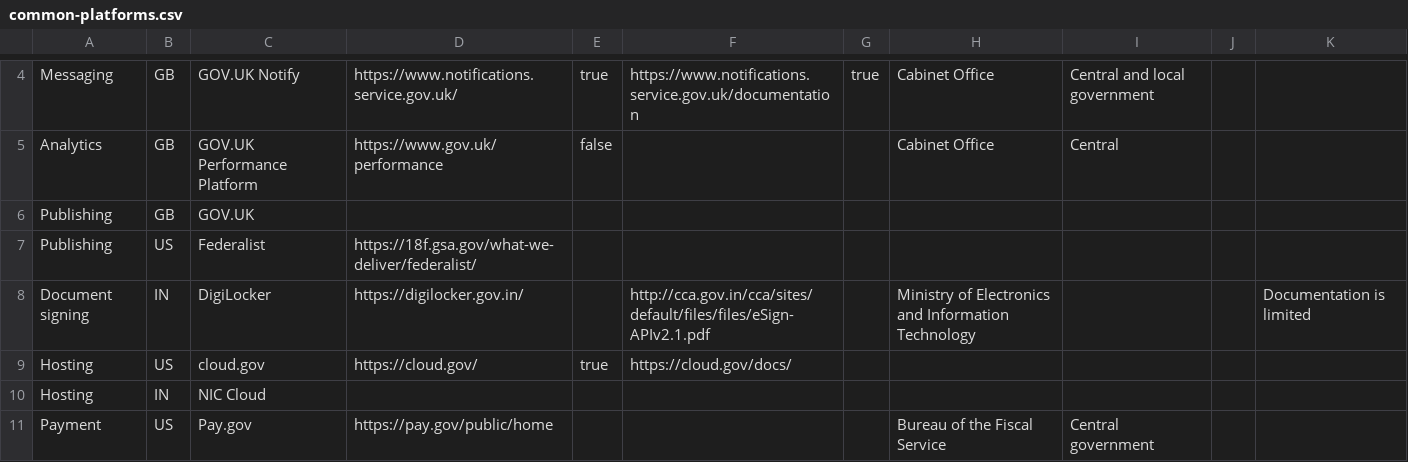
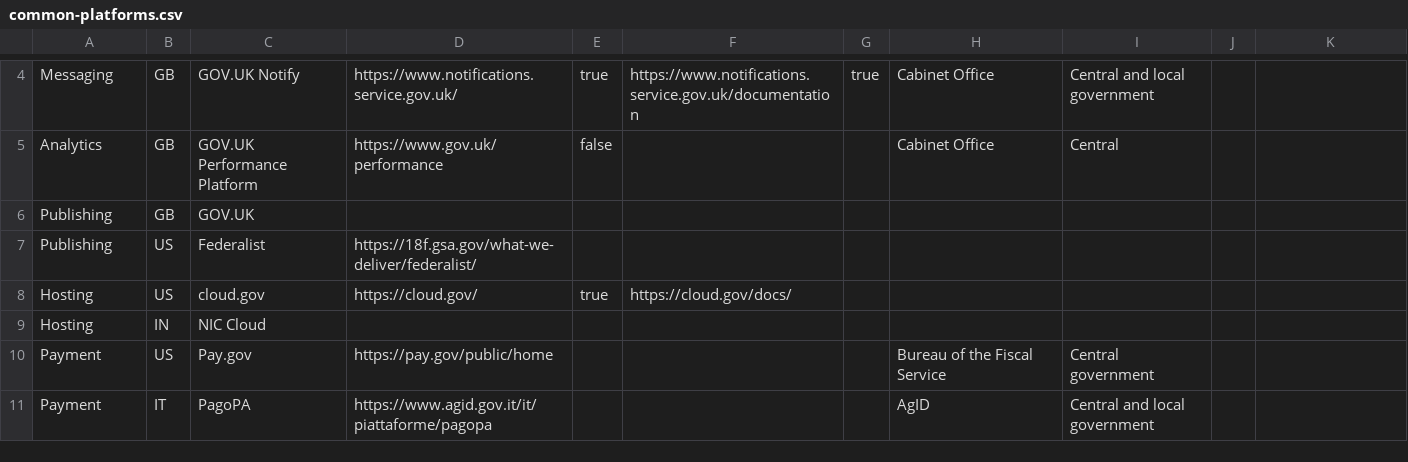
Before and after one commit to platformland/government-common-platforms, a CSV file: data/common-platforms.csv, drawn as a sheet; only a part is shown, gaps mark what is left out; the shorter side is filled out with more unchanged rows; the diff names each change by its address in the sheet, - before the commit and + after, or states it on an @@ line.

Commit message:
Update common-platforms.csv

```diff
--- a/data/common-platforms.csv
+++ b/data/common-platforms.csv
-row 8: Document signing | IN | DigiLocker | https://digilocker.gov.in/ |  | http://cca.gov.in/cca/sites/default/files/files/eSign-APIv2.1.pdf |  | Ministry of Electronics and Information Technology |  |  | Documentation is limited
```
